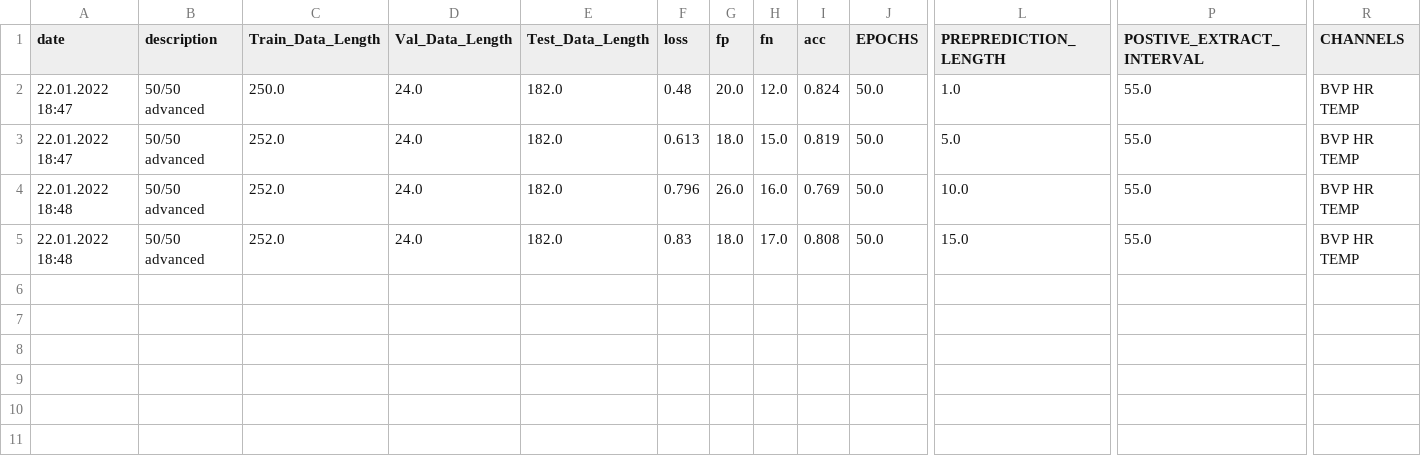
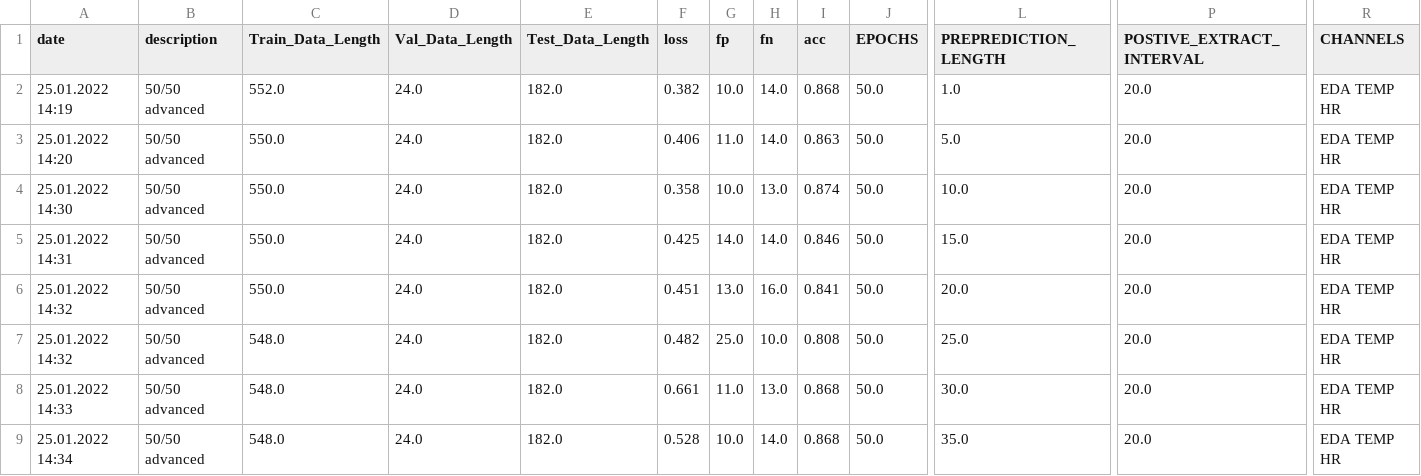
Before and after one commit to LennyBo/EpilepticSeizureDetection, a CSV file: PredictionLength.csv, drawn as a sheet; only a part is shown, gaps mark what is left out; addresses are those after the commit; rows hold the shown columns only; the diff names each change by its address in the sheet, - before the commit and + after, or states it on an @@ line.

```diff
--- a/PredictionLength.csv
+++ b/PredictionLength.csv
-A2 (date): 22.01.2022 18:47
+A2 (date): 25.01.2022 14:19
-C2 (Train_Data_Length): 250.0
+C2 (Train_Data_Length): 552.0
-F2 (loss): 0.48
+F2 (loss): 0.382
-G2 (fp): 20.0
+G2 (fp): 10.0
-H2 (fn): 12.0
+H2 (fn): 14.0
-I2 (acc): 0.824
+I2 (acc): 0.868
-P2:P3 (POSTIVE_EXTRACT_INTERVAL): 55.0
+P2:P3 (POSTIVE_EXTRACT_INTERVAL): 20.0
-R2:R3 (CHANNELS): BVP HR TEMP
+R2:R3 (CHANNELS): EDA TEMP HR
-A3 (date): 22.01.2022 18:47
+A3 (date): 25.01.2022 14:20
-C3 (Train_Data_Length): 252.0
+C3 (Train_Data_Length): 550.0
-F3 (loss): 0.613
+F3 (loss): 0.406
-G3 (fp): 18.0
+G3 (fp): 11.0
-H3 (fn): 15.0
+H3 (fn): 14.0
-I3 (acc): 0.819
+I3 (acc): 0.863
+row 4: 25.01.2022 14:30 | 50/50 advanced | 550.0 | 24.0 | 182.0 | 0.358 | 10.0 | 13.0 | 0.874 | 50.0 | 10.0 | 20.0 | EDA TEMP HR
+row 5: 25.01.2022 14:31 | 50/50 advanced | 550.0 | 24.0 | 182.0 | 0.425 | 14.0 | 14.0 | 0.846 | 50.0 | 15.0 | 20.0 | EDA TEMP HR
-A6:A7 (date): 22.01.2022 18:48
+A6:A7 (date): 25.01.2022 14:32
-C6 (Train_Data_Length): 252.0
+C6 (Train_Data_Length): 550.0
-F6 (loss): 0.796
+F6 (loss): 0.451
-G6 (fp): 26.0
+G6 (fp): 13.0
-I6 (acc): 0.769
+I6 (acc): 0.841
-L6 (PREPREDICTION_LENGTH): 10.0
+L6 (PREPREDICTION_LENGTH): 20.0
-P6:P7 (POSTIVE_EXTRACT_INTERVAL): 55.0
+P6:P7 (POSTIVE_EXTRACT_INTERVAL): 20.0
-R6:R7 (CHANNELS): BVP HR TEMP
+R6:R7 (CHANNELS): EDA TEMP HR
-C7 (Train_Data_Length): 252.0
+C7 (Train_Data_Length): 548.0
-F7 (loss): 0.83
+F7 (loss): 0.482
-G7 (fp): 18.0
+G7 (fp): 25.0
-H7 (fn): 17.0
+H7 (fn): 10.0
-L7 (PREPREDICTION_LENGTH): 15.0
+L7 (PREPREDICTION_LENGTH): 25.0
+row 8: 25.01.2022 14:33 | 50/50 advanced | 548.0 | 24.0 | 182.0 | 0.661 | 11.0 | 13.0 | 0.868 | 50.0 | 30.0 | 20.0 | EDA TEMP HR
+row 9: 25.01.2022 14:34 | 50/50 advanced | 548.0 | 24.0 | 182.0 | 0.528 | 10.0 | 14.0 | 0.868 | 50.0 | 35.0 | 20.0 | EDA TEMP HR
```
Also changed, not shown: ChannelSingle.csv, 11 other files.
